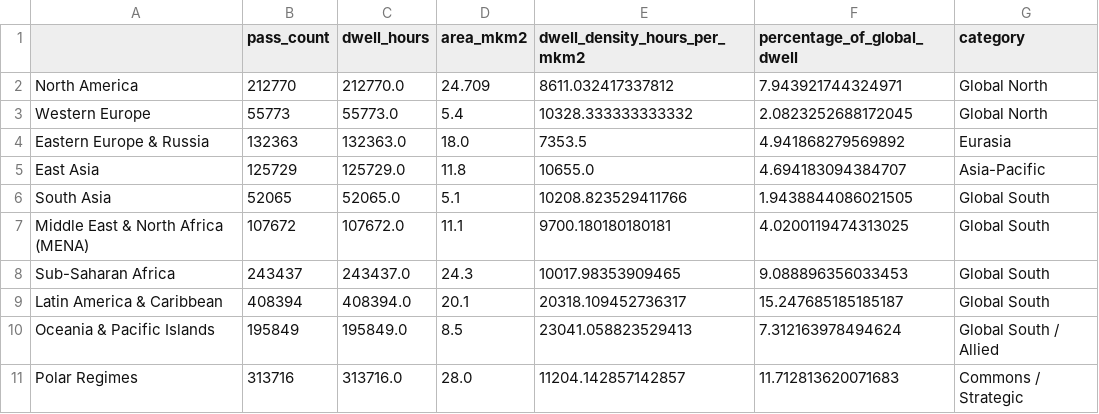
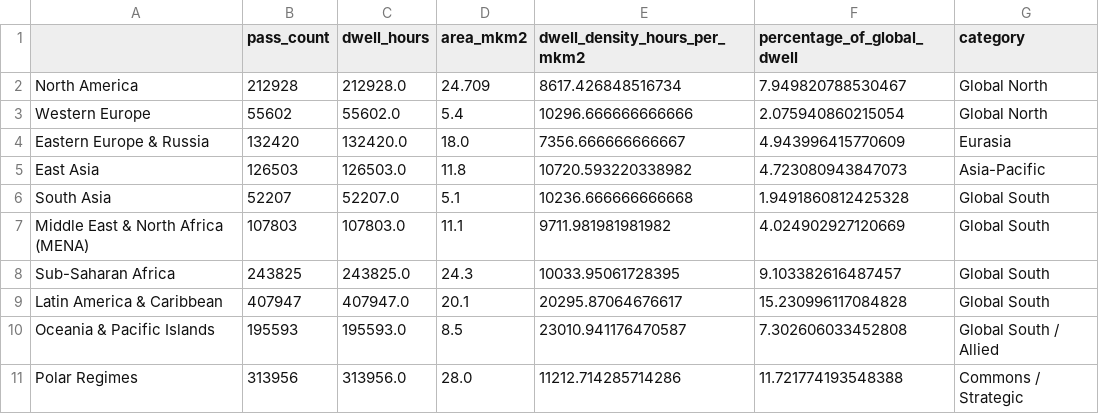
Before and after one commit to saejin-moon/astro, a CSV file: data/processed/regional_dwell_statistics.csv, drawn as a sheet.

```diff
--- a/data/processed/regional_dwell_statistics.csv
+++ b/data/processed/regional_dwell_statistics.csv
@@ -1,11 +1,11 @@
 ,pass_count,dwell_hours,area_mkm2,dwell_density_hours_per_mkm2,percentage_of_global_dwell,category
-North America,212770,212770.0,24.709,8611.032417337812,7.943921744324971,Global North
-Western Europe,55773,55773.0,5.4,10328.333333333332,2.0823252688172045,Global North
-Eastern Europe & Russia,132363,132363.0,18.0,7353.5,4.941868279569892,Eurasia
-East Asia,125729,125729.0,11.8,10655.0,4.694183094384707,Asia-Pacific
-South Asia,52065,52065.0,5.1,10208.823529411766,1.9438844086021505,Global South
-Middle East & North Africa (MENA),107672,107672.0,11.1,9700.180180180181,4.0200119474313025,Global South
-Sub-Saharan Africa,243437,243437.0,24.3,10017.98353909465,9.088896356033453,Global South
-Latin America & Caribbean,408394,408394.0,20.1,20318.109452736317,15.247685185185187,Global South
-Oceania & Pacific Islands,195849,195849.0,8.5,23041.058823529413,7.312163978494624,Global South / Allied
-Polar Regimes,313716,313716.0,28.0,11204.142857142857,11.712813620071683,Commons / Strategic
+North America,212928,212928.0,24.709,8617.426848516734,7.949820788530467,Global North
+Western Europe,55602,55602.0,5.4,10296.666666666666,2.075940860215054,Global North
+Eastern Europe & Russia,132420,132420.0,18.0,7356.666666666667,4.943996415770609,Eurasia
+East Asia,126503,126503.0,11.8,10720.593220338982,4.723080943847073,Asia-Pacific
+South Asia,52207,52207.0,5.1,10236.666666666668,1.9491860812425328,Global South
+Middle East & North Africa (MENA),107803,107803.0,11.1,9711.981981981982,4.024902927120669,Global South
+Sub-Saharan Africa,243825,243825.0,24.3,10033.95061728395,9.103382616487457,Global South
+Latin America & Caribbean,407947,407947.0,20.1,20295.87064676617,15.230996117084828,Global South
+Oceania & Pacific Islands,195593,195593.0,8.5,23010.941176470587,7.302606033452808,Global South / Allied
+Polar Regimes,313956,313956.0,28.0,11212.714285714286,11.721774193548388,Commons / Strategic
```
Also changed, not shown: data/processed/earth_observation_revisit.csv, 30 other files.
